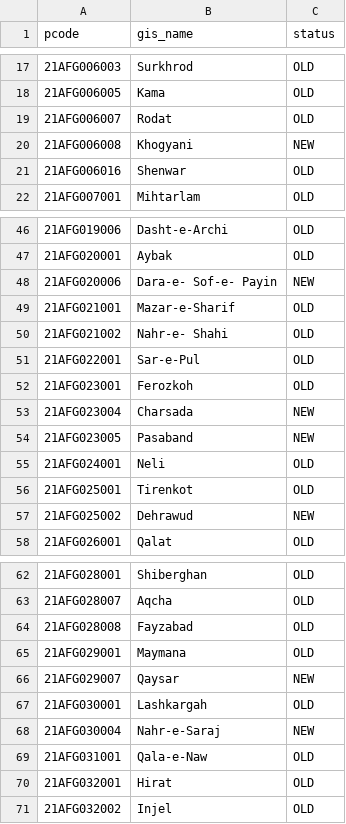
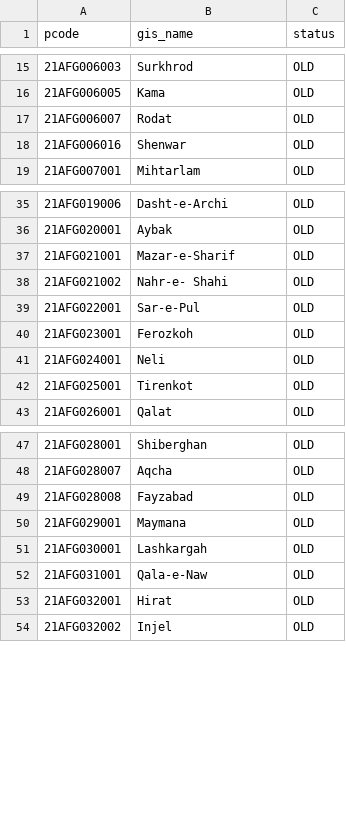
Before and after one commit to nawaaugustine/PARRs, a CSV file: PARRs.csv, drawn as a sheet; only a part is shown, gaps mark what is left out; the diff covers the shown part only; the diff names each change by its address in the sheet, - before the commit and + after, or states it on an @@ line.

```diff
--- a/PARRs.csv
+++ b/PARRs.csv
-row 20: 21AFG006008 | Khogyani | NEW
-row 48: 21AFG020006 | Dara-e- Sof-e- Payin | NEW
-row 53: 21AFG023004 | Charsada | NEW
-row 54: 21AFG023005 | Pasaband | NEW
-row 57: 21AFG025002 | Dehrawud | NEW
-row 66: 21AFG029007 | Qaysar | NEW
-row 68: 21AFG030004 | Nahr-e-Saraj | NEW
```
Also changed, not shown: 10 removed rows elsewhere in this file.
